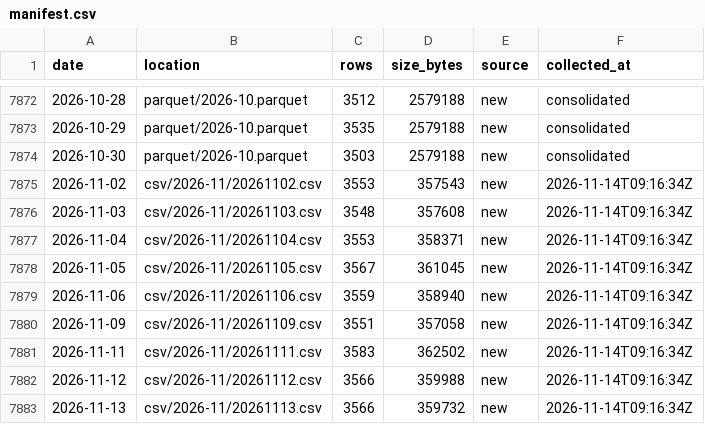
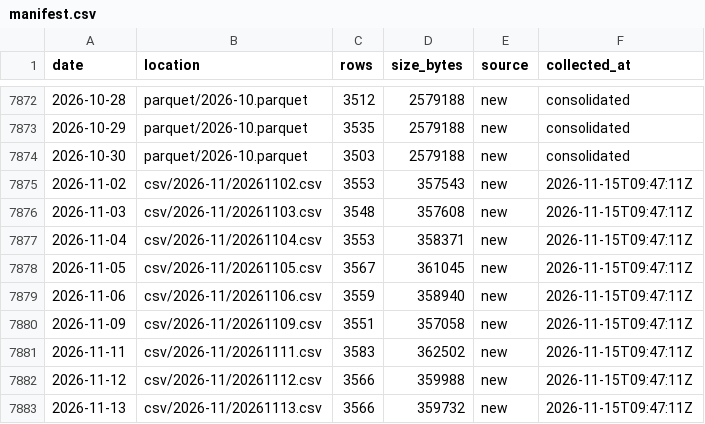
Before and after one commit to floyds1995/Auto-Index-Constituents-Tracker, a CSV file: NSE/RawDataOHLCV/manifest.csv, drawn as a sheet; only a part is shown, gaps mark what is left out.

```diff
--- a/NSE/RawDataOHLCV/manifest.csv
+++ b/NSE/RawDataOHLCV/manifest.csv
@@ -7874,10 +7874,10 @@ date,location,rows,size_bytes,source,collected_at
 2026-10-30,parquet/2026-10.parquet,3503,2579188,new,consolidated
-2026-11-02,csv/2026-11/20261102.csv,3553,357543,new,2026-11-14T09:16:34Z
-2026-11-03,csv/2026-11/20261103.csv,3548,357608,new,2026-11-14T09:16:34Z
-2026-11-04,csv/2026-11/20261104.csv,3553,358371,new,2026-11-14T09:16:34Z
-2026-11-05,csv/2026-11/20261105.csv,3567,361045,new,2026-11-14T09:16:34Z
-2026-11-06,csv/2026-11/20261106.csv,3559,358940,new,2026-11-14T09:16:34Z
-2026-11-09,csv/2026-11/20261109.csv,3551,357058,new,2026-11-14T09:16:34Z
-2026-11-11,csv/2026-11/20261111.csv,3583,362502,new,2026-11-14T09:16:34Z
-2026-11-12,csv/2026-11/20261112.csv,3566,359988,new,2026-11-14T09:16:34Z
-2026-11-13,csv/2026-11/20261113.csv,3566,359732,new,2026-11-14T09:16:34Z
+2026-11-02,csv/2026-11/20261102.csv,3553,357543,new,2026-11-15T09:47:11Z
+2026-11-03,csv/2026-11/20261103.csv,3548,357608,new,2026-11-15T09:47:11Z
+2026-11-04,csv/2026-11/20261104.csv,3553,358371,new,2026-11-15T09:47:11Z
+2026-11-05,csv/2026-11/20261105.csv,3567,361045,new,2026-11-15T09:47:11Z
+2026-11-06,csv/2026-11/20261106.csv,3559,358940,new,2026-11-15T09:47:11Z
+2026-11-09,csv/2026-11/20261109.csv,3551,357058,new,2026-11-15T09:47:11Z
+2026-11-11,csv/2026-11/20261111.csv,3583,362502,new,2026-11-15T09:47:11Z
+2026-11-12,csv/2026-11/20261112.csv,3566,359988,new,2026-11-15T09:47:11Z
+2026-11-13,csv/2026-11/20261113.csv,3566,359732,new,2026-11-15T09:47:11Z
```
Also changed, not shown: 1 other file.
